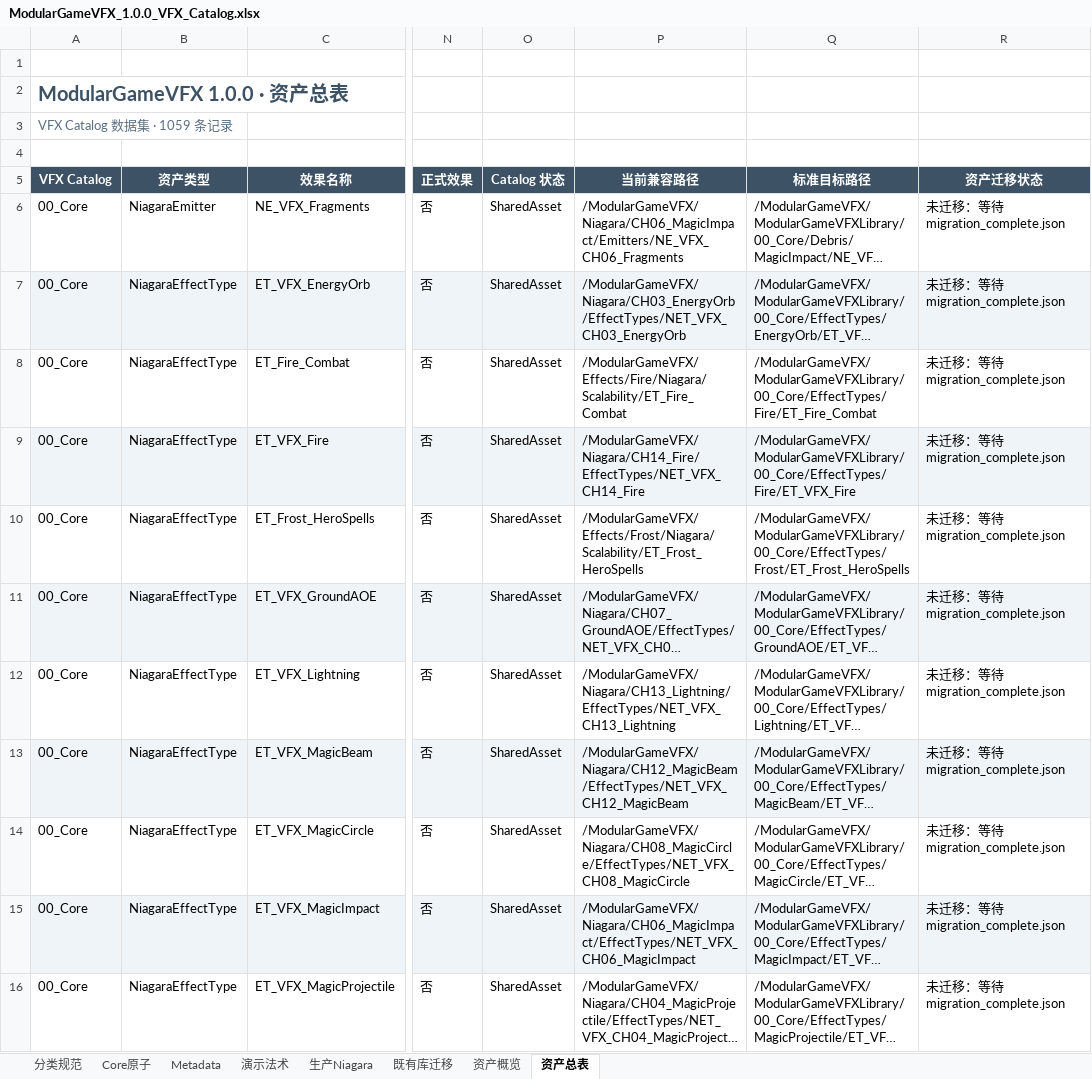
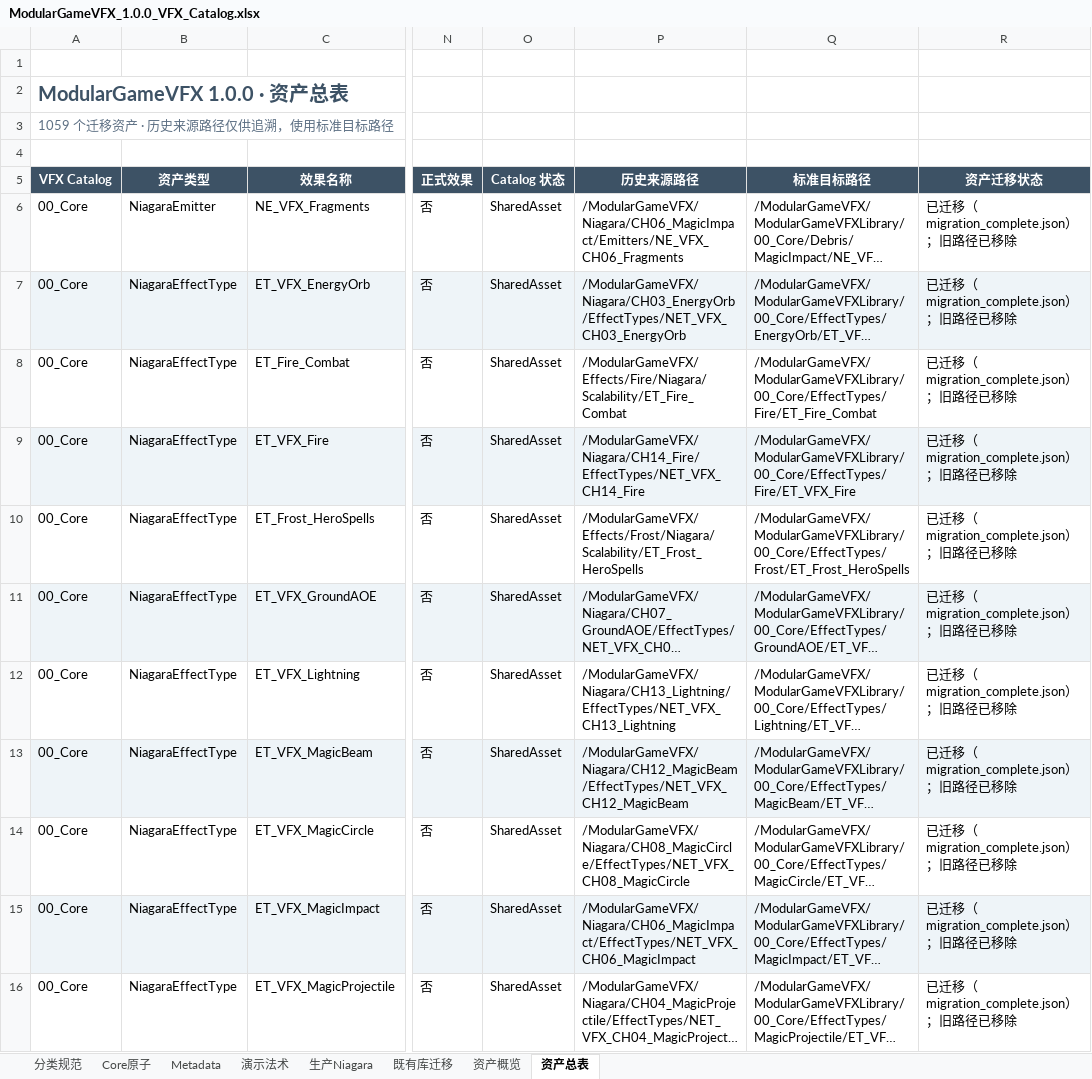
Before and after one commit to freebooz/GameVFX, an Excel workbook: Plugins/ModularGameVFX/Documentation/ModularGameVFX_1.0.0_VFX_Catalog.xlsx, sheet 资产总表, drawn as a sheet; only a part is shown, gaps mark what is left out; long unchanged cells end in …; values as stored, in another font and other column widths than the file's, no borders; table styles not drawn; the diff covers the shown part only; the diff names each change by its address in the sheet, - before the commit and + after, or states it on an @@ line.

```diff
--- a/Plugins/ModularGameVFX/Documentation/ModularGameVFX_1.0.0_VFX_Catalog.xlsx (sheet 资产总表)
+++ b/Plugins/ModularGameVFX/Documentation/ModularGameVFX_1.0.0_VFX_Catalog.xlsx (sheet 资产总表)
-A3 (VFX Catalog): VFX Catalog 数据集 · 1059 条记录
+A3 (VFX Catalog): 1059 个迁移资产 · 历史来源路径仅供追溯，使用标准目标路径
-P5: 当前兼容路径
+P5: 历史来源路径
-R6:R16 (资产迁移状态): 未迁移：等待 migration_complete.json
+R6:R16 (资产迁移状态): 已迁移（migration_complete.json）；旧路径已移除
```
Also changed, not shown: 1107 edited cells elsewhere in this sheet, sheet 既有库迁移, sheet 生产Niagara, sheet 资产概览, 29 other files.
